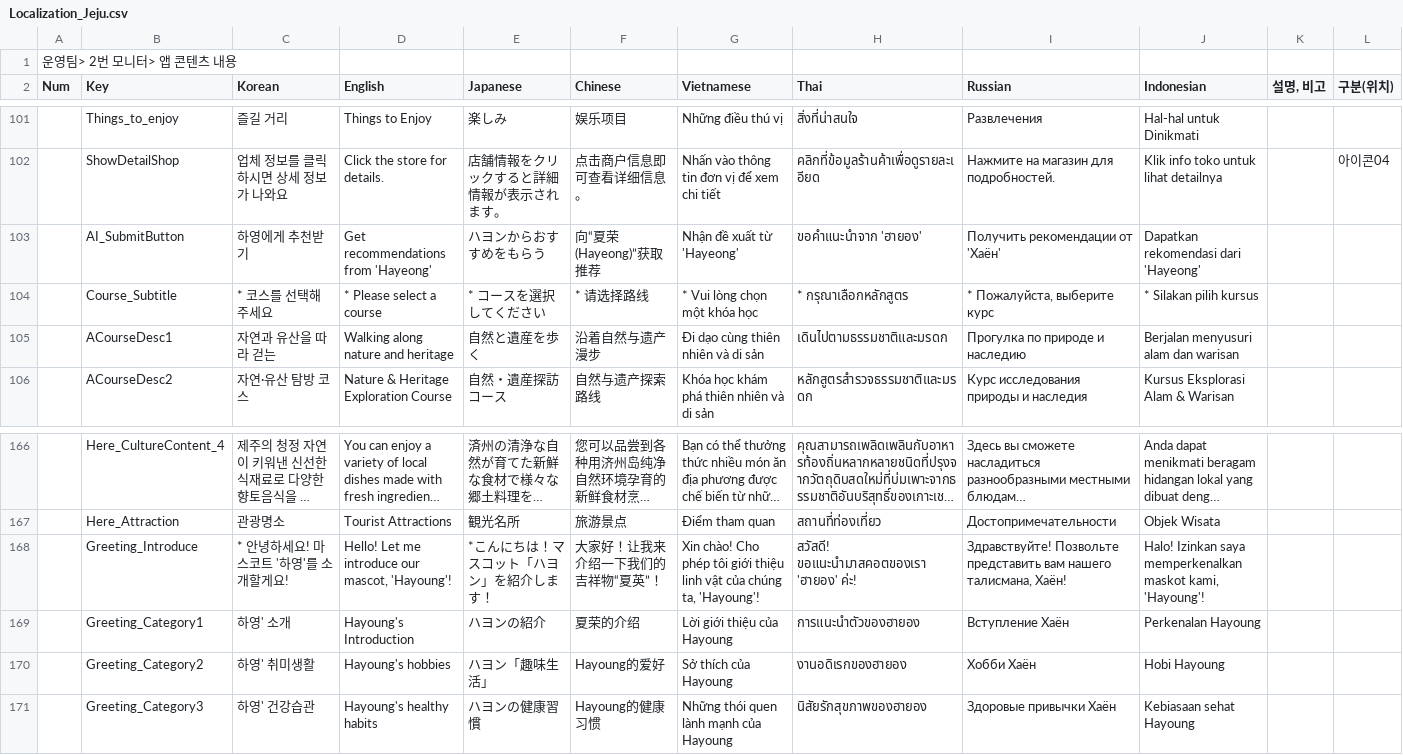
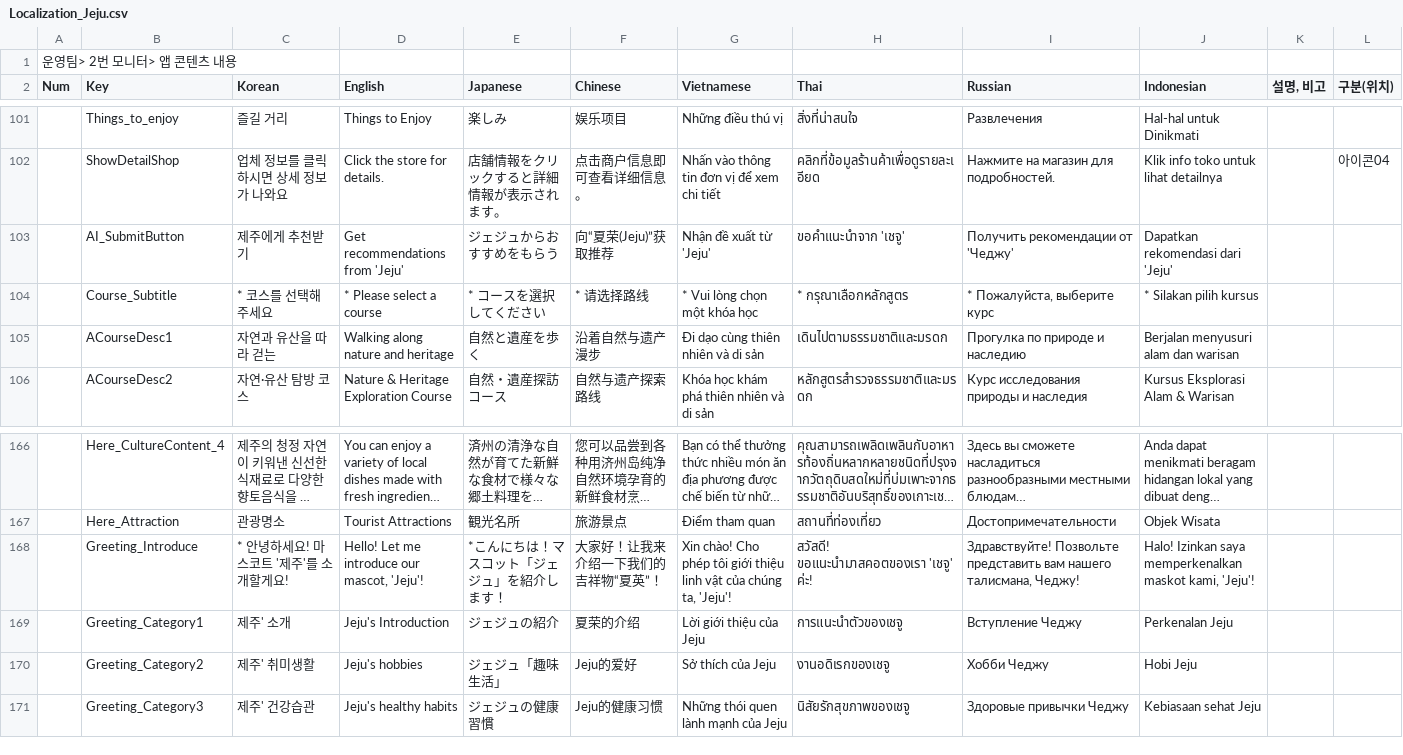
Before and after one commit to wit-project-sku/kiosk-electron, a CSV file: src/renderer/src/data/sheet-cache/Localization_Jeju.csv, drawn as a sheet; only a part is shown, gaps mark what is left out; long unchanged cells end in …; the diff covers the shown part only; the diff names each change by its address in the sheet, - before the commit and + after, or states it on an @@ line.

Commit message:
feat(jeju): add reference on jeju event UI

```diff
--- a/src/renderer/src/data/sheet-cache/Localization_Jeju.csv
+++ b/src/renderer/src/data/sheet-cache/Localization_Jeju.csv
-C103 (Korean): 하영에게 추천받기
+C103 (Korean): 제주에게 추천받기
-D103 (English): Get recommendations from 'Hayeong'
+D103 (English): Get recommendations from 'Jeju'
-E103 (Japanese): ハヨンからおすすめをもらう
+E103 (Japanese): ジェジュからおすすめをもらう
-F103 (Chinese): 向“夏荣(Hayeong)”获取推荐
+F103 (Chinese): 向“夏荣(Jeju)”获取推荐
-G103 (Vietnamese): Nhận đề xuất từ 'Hayeong'
+G103 (Vietnamese): Nhận đề xuất từ 'Jeju'
-H103 (Thai): ขอคำแนะนำจาก 'ฮายอง'
+H103 (Thai): ขอคำแนะนำจาก 'เชจู'
-I103 (Russian): Получить рекомендации от 'Хаён'
+I103 (Russian): Получить рекомендации от 'Чеджу'
-J103 (Indonesian): Dapatkan rekomendasi dari 'Hayeong'
+J103 (Indonesian): Dapatkan rekomendasi dari 'Jeju'
-C168 (Korean): * 안녕하세요! 마스코트 '하영'를 소개할게요!
+C168 (Korean): * 안녕하세요! 마스코트 '제주'를 소개할게요!
-D168 (English): Hello! Let me introduce our mascot, 'Hayoung'!
+D168 (English): Hello! Let me introduce our mascot, 'Jeju'!
-E168 (Japanese): *こんにちは！マスコット「ハヨン」を紹介します！
+E168 (Japanese): *こんにちは！マスコット「ジェジュ」を紹介します！
-G168 (Vietnamese): …chúng ta, 'Hayoung'!
+G168 (Vietnamese): …chúng ta, 'Jeju'!
-H168 (Thai): สวัสดี! ขอแนะนำมาสคอตของเรา 'ฮายอง' ค่ะ!
+H168 (Thai): สวัสดี! ขอแนะนำมาสคอตของเรา 'เชจู' ค่ะ!
-I168 (Russian): …нашего талисмана, Хаён!
+I168 (Russian): …нашего талисмана, Чеджу!
-J168 (Indonesian): …maskot kami, 'Hayoung'!
+J168 (Indonesian): …maskot kami, 'Jeju'!
-C169 (Korean): 하영' 소개
+C169 (Korean): 제주' 소개
-D169 (English): Hayoung's Introduction
+D169 (English): Jeju's Introduction
-E169 (Japanese): ハヨンの紹介
+E169 (Japanese): ジェジュの紹介
-G169 (Vietnamese): Lời giới thiệu của Hayoung
+G169 (Vietnamese): Lời giới thiệu của Jeju
-H169 (Thai): การแนะนำตัวของฮายอง
+H169 (Thai): การแนะนำตัวของเชจู
-I169 (Russian): Вступление Хаён
+I169 (Russian): Вступление Чеджу
-J169 (Indonesian): Perkenalan Hayoung
+J169 (Indonesian): Perkenalan Jeju
-C170 (Korean): 하영' 취미생활
+C170 (Korean): 제주' 취미생활
-D170 (English): Hayoung's hobbies
+D170 (English): Jeju's hobbies
-E170 (Japanese): ハヨン「趣味生活」
+E170 (Japanese): ジェジュ「趣味生活」
-F170 (Chinese): Hayoung的爱好
+F170 (Chinese): Jeju的爱好
-G170 (Vietnamese): Sở thích của Hayoung
+G170 (Vietnamese): Sở thích của Jeju
-H170 (Thai): งานอดิเรกของฮายอง
+H170 (Thai): งานอดิเรกของเชจู
-I170 (Russian): Хобби Хаён
+I170 (Russian): Хобби Чеджу
-J170 (Indonesian): Hobi Hayoung
+J170 (Indonesian): Hobi Jeju
-C171 (Korean): 하영' 건강습관
+C171 (Korean): 제주' 건강습관
-D171 (English): Hayoung's healthy habits
+D171 (English): Jeju's healthy habits
-E171 (Japanese): ハヨンの健康習慣
+E171 (Japanese): ジェジュの健康習慣
-F171 (Chinese): Hayoung的健康习惯
+F171 (Chinese): Jeju的健康习惯
-G171 (Vietnamese): Những thói quen lành mạnh của Hayoung
+G171 (Vietnamese): Những thói quen lành mạnh của Jeju
-H171 (Thai): นิสัยรักสุขภาพของฮายอง
+H171 (Thai): นิสัยรักสุขภาพของเชจู
-I171 (Russian): Здоровые привычки Хаён
+I171 (Russian): Здоровые привычки Чеджу
-J171 (Indonesian): Kebiasaan sehat Hayoung
+J171 (Indonesian): Kebiasaan sehat Jeju
```
Also changed, not shown: 1 added row and 87 edited cells elsewhere in this file, src/renderer/src/data/sheet-cache/AirportFacilityData_Jeju.csv, src/renderer/src/data/sheet-cache/Localization_Hwaseong.csv, 10 other files.
